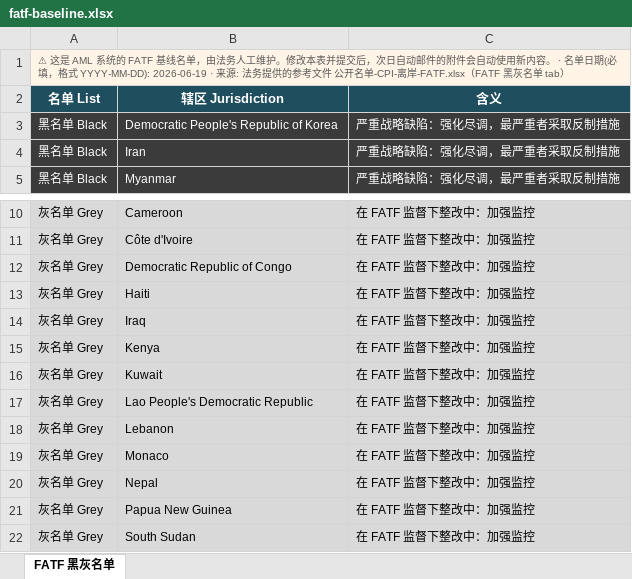
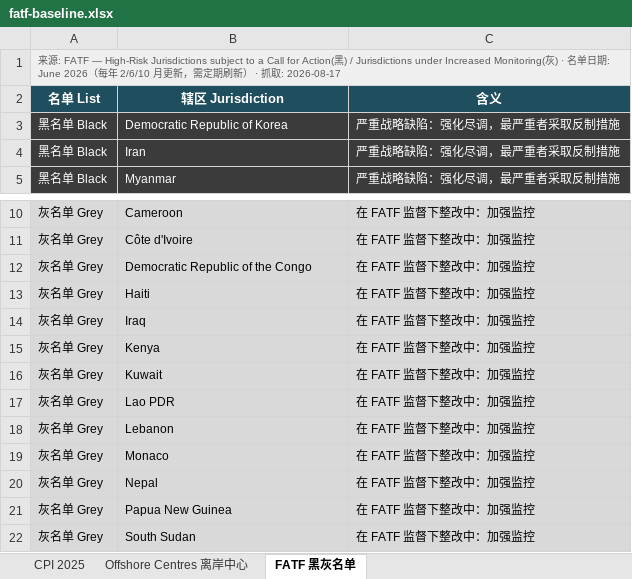
Before and after one commit to strangeromo-cloud/aml, an Excel workbook: scripts/data-refresh/seeds/fatf-baseline.xlsx, sheet FATF 黑灰名单, drawn as a sheet; only a part is shown, gaps mark what is left out; values as stored, in another font and other column widths than the file's, no borders; the diff names each change by its address in the sheet, - before the commit and + after, or states it on an @@ line.

Commit message:
chore(fatf): 基线更新至 2026-08-17（黑 3 / 灰 22）
由 xujz 于 2026-08-17 19:55 通过基线上传页提交。
次日定时运行的邮件附件将使用此基线。

```diff
--- a/scripts/data-refresh/seeds/fatf-baseline.xlsx (sheet FATF 黑灰名单)
+++ b/scripts/data-refresh/seeds/fatf-baseline.xlsx (sheet FATF 黑灰名单)
+sheet tab: CPI 2025
+sheet tab: Offshore Centres 离岸中心
-A1 (名单 List): ⚠ 这是 AML 系统的 FATF 基线名单，由法务人工维护。修改本表并提交后，次日自动邮件的附件会自动使用新内容。 · 名单日期(必填，格式 YYYY-MM-DD): 2026-06-19 · 来源: 法务提供的参考文件 公开名单-CPI-离岸-FATF.xlsx（FATF 黑灰名单 tab）
+A1 (名单 List): 来源: FATF — High-Risk Jurisdictions subject to a Call for Action(黑) / Jurisdictions under Increased Monitoring(灰) · 名单日期: June 2026（每年 2/6/10 月更新，需定期刷新） · 抓取: 2026-08-17
-B3 (辖区 Jurisdiction): Democratic People's Republic of Korea
+B3 (辖区 Jurisdiction): Democratic Republic of Korea
-B12 (辖区 Jurisdiction): Democratic Republic of Congo
+B12 (辖区 Jurisdiction): Democratic Republic of the Congo
-B17 (辖区 Jurisdiction): Lao People's Democratic Republic
+B17 (辖区 Jurisdiction): Lao PDR
```
